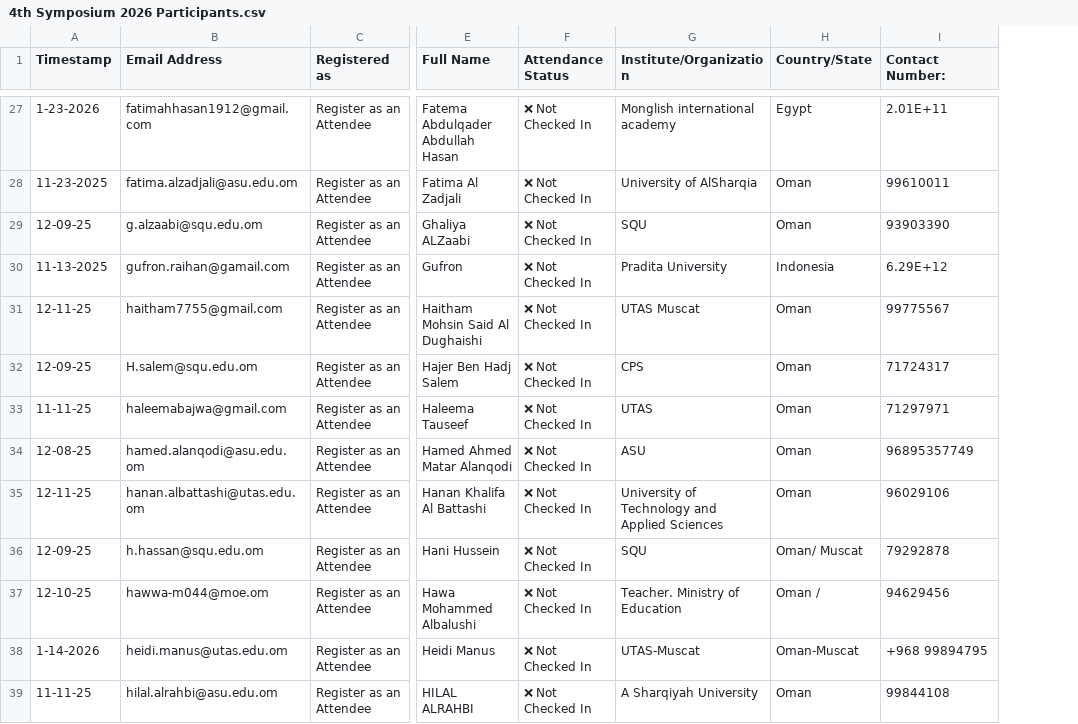
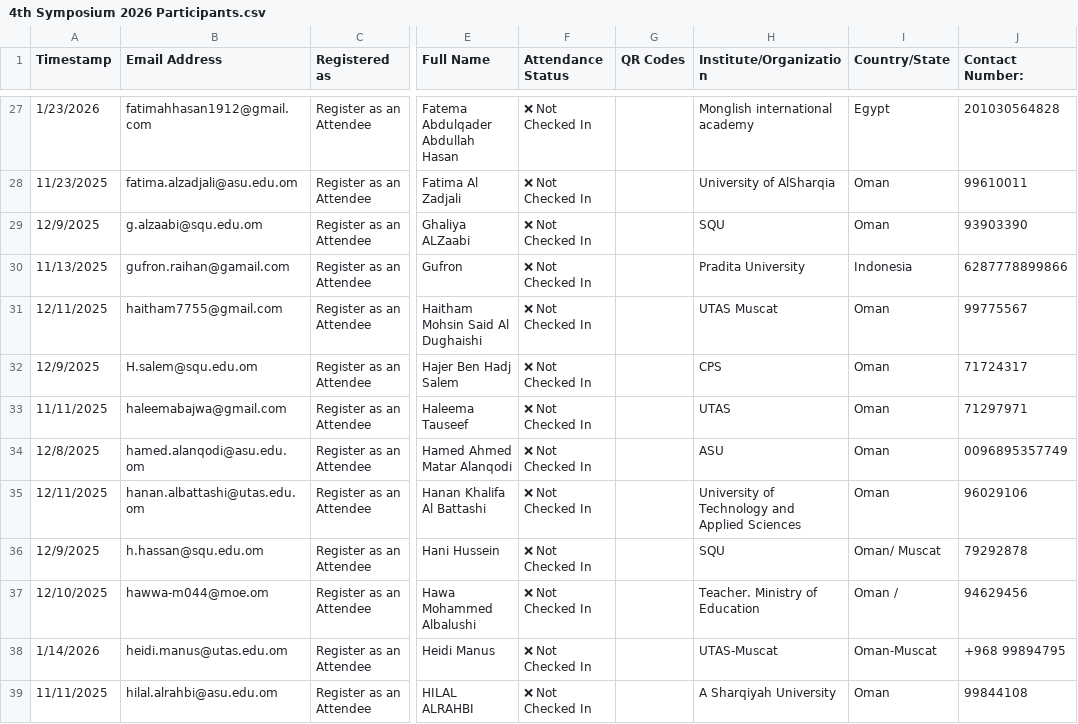
Before and after one commit to hameedktk09/cms, a CSV file: 4th Symposium 2026 Participants.csv, drawn as a sheet; only a part is shown, gaps mark what is left out; addresses are those after the commit; the diff covers the shown part only; the diff names each change by its address in the sheet, - before the commit and + after, or states it on an @@ line.

```diff
--- a/4th Symposium 2026 Participants.csv
+++ b/4th Symposium 2026 Participants.csv
+column G (QR Codes), empty
-A27 (Timestamp): 1-23-2026
+A27 (Timestamp): 1/23/2026
-J27 (Contact Number:): 2.01E+11
+J27 (Contact Number:): 201030564828
-A28 (Timestamp): 11-23-2025
+A28 (Timestamp): 11/23/2025
-A29 (Timestamp): 12-09-25
+A29 (Timestamp): 12/9/2025
-A30 (Timestamp): 11-13-2025
+A30 (Timestamp): 11/13/2025
-J30 (Contact Number:): 6.29E+12
+J30 (Contact Number:): 6287778899866
-A31 (Timestamp): 12-11-25
+A31 (Timestamp): 12/11/2025
-A32 (Timestamp): 12-09-25
+A32 (Timestamp): 12/9/2025
-A33 (Timestamp): 11-11-25
+A33 (Timestamp): 11/11/2025
-A34 (Timestamp): 12-08-25
+A34 (Timestamp): 12/8/2025
-J34 (Contact Number:): 96895357749
+J34 (Contact Number:): 0096895357749
-A35 (Timestamp): 12-11-25
+A35 (Timestamp): 12/11/2025
-A36 (Timestamp): 12-09-25
+A36 (Timestamp): 12/9/2025
-A37 (Timestamp): 12-10-25
+A37 (Timestamp): 12/10/2025
-A38 (Timestamp): 1-14-2026
+A38 (Timestamp): 1/14/2026
-A39 (Timestamp): 11-11-25
+A39 (Timestamp): 11/11/2025
```
Also changed, not shown: 1 removed row and 118 edited cells elsewhere in this file.
